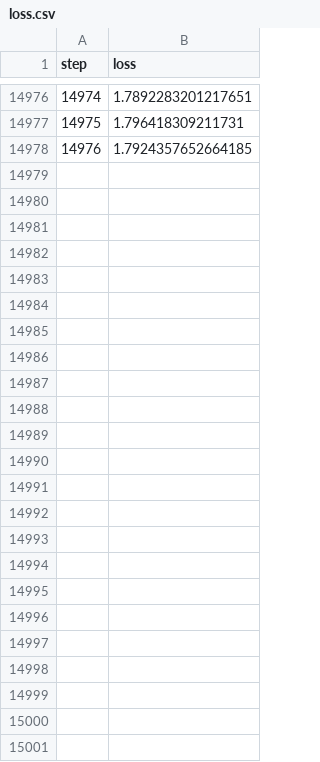
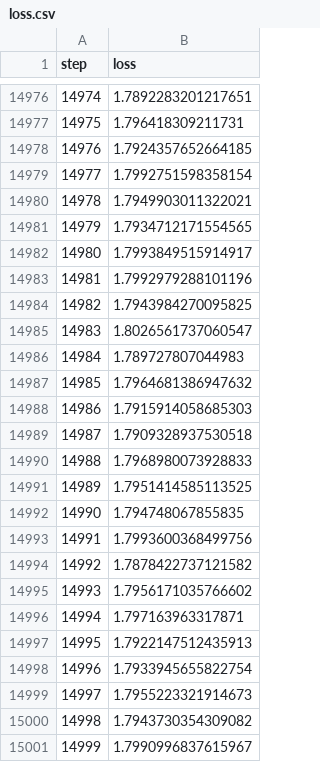
Before and after one commit to neevparikh/atari-graph-priors, a CSV file: results/pretraining/run-108_env-QbertNoFrameskip--v4_learningrate-0.01_memorycapacity-20000_seed-3/loss.csv, drawn as a sheet; only a part is shown, gaps mark what is left out.

```diff
--- a/results/pretraining/run-108_env-QbertNoFrameskip--v4_learningrate-0.01_memorycapacity-20000_seed-3/loss.csv
+++ b/results/pretraining/run-108_env-QbertNoFrameskip--v4_learningrate-0.01_memorycapacity-20000_seed-3/loss.csv
@@ -14978 +14978,24 @@ step,loss
 14976,1.7924357652664185
+14977,1.7992751598358154
+14978,1.7949903011322021
+14979,1.7934712171554565
+14980,1.7993849515914917
+14981,1.7992979288101196
+14982,1.7943984270095825
+14983,1.8026561737060547
+14984,1.789727807044983
+14985,1.7964681386947632
+14986,1.7915914058685303
+14987,1.7909328937530518
+14988,1.7968980073928833
+14989,1.7951414585113525
+14990,1.794748067855835
+14991,1.7993600368499756
+14992,1.7878422737121582
+14993,1.7956171035766602
+14994,1.797163963317871
+14995,1.7922147512435913
+14996,1.7933945655822754
+14997,1.7955223321914673
+14998,1.7943730354309082
+14999,1.7990996837615967
```
Also changed, not shown: results/pretraining/run-105_env-BreakoutNoFrameskip--v4_learningrate-0.01_memorycapacity-20000_seed-3/loss.csv, results/pretraining/run-106_env-MsPacmanNoFrameskip--v4_learningrate-0.01_memorycapacity-20000_seed-3/loss.csv, 30 other files.
